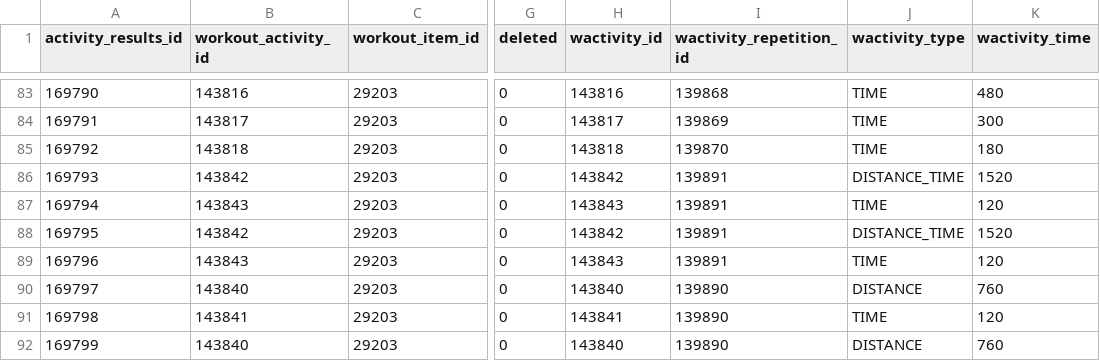
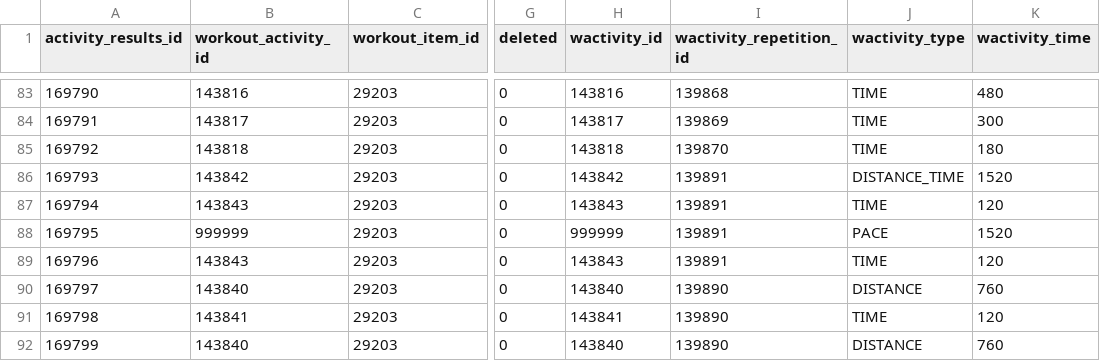
Before and after one commit to lilcaesar/provaD3, a CSV file: datasets2/workout_activity_workout_activity_result.csv, drawn as a sheet; only a part is shown, gaps mark what is left out; the diff names each change by its address in the sheet, - before the commit and + after, or states it on an @@ line.

Commit message:
modificato csv per avere anche un grafico di tipo PACE

```diff
--- a/datasets2/workout_activity_workout_activity_result.csv
+++ b/datasets2/workout_activity_workout_activity_result.csv
-B88 (workout_activity_id): 143842
+B88 (workout_activity_id): 999999
-H88 (wactivity_id): 143842
+H88 (wactivity_id): 999999
-J88 (wactivity_type): DISTANCE_TIME
+J88 (wactivity_type): PACE
```
